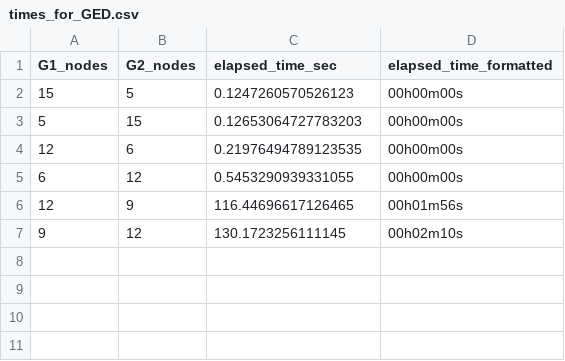
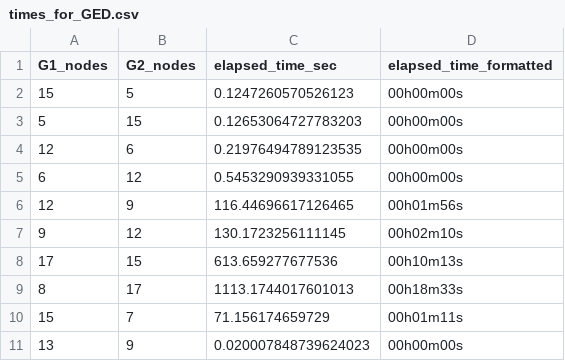
Before and after one commit to lindazha0/CS150_DGL_CallGraphClassification, a CSV file: src/times_for_GED.csv, drawn as a sheet.

```diff
--- a/src/times_for_GED.csv
+++ b/src/times_for_GED.csv
@@ -7 +7,5 @@ G1_nodes,G2_nodes,elapsed_time_sec,elapsed_time_formatted
 9,12,130.1723256111145,00h02m10s
+17,15,613.659277677536,00h10m13s
+8,17,1113.1744017601013,00h18m33s
+15,7,71.156174659729,00h01m11s
+13,9,0.020007848739624023,00h00m00s
```
Also changed, not shown: 4 other files.
